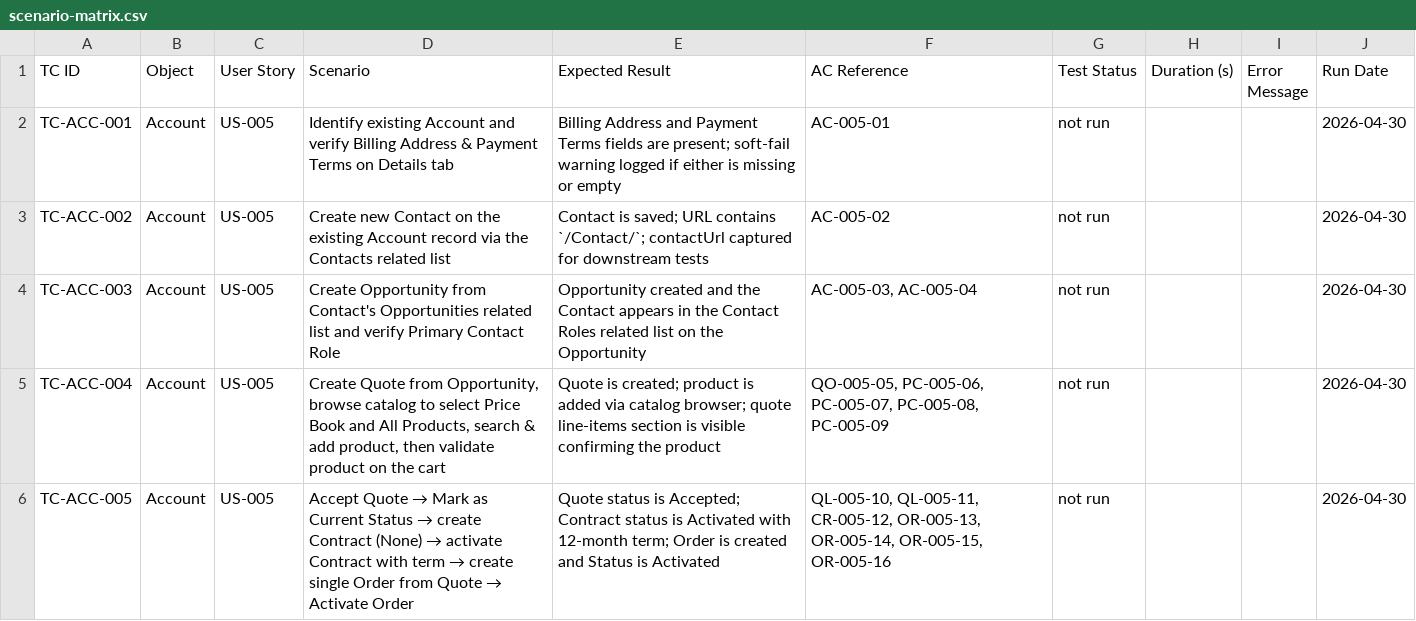
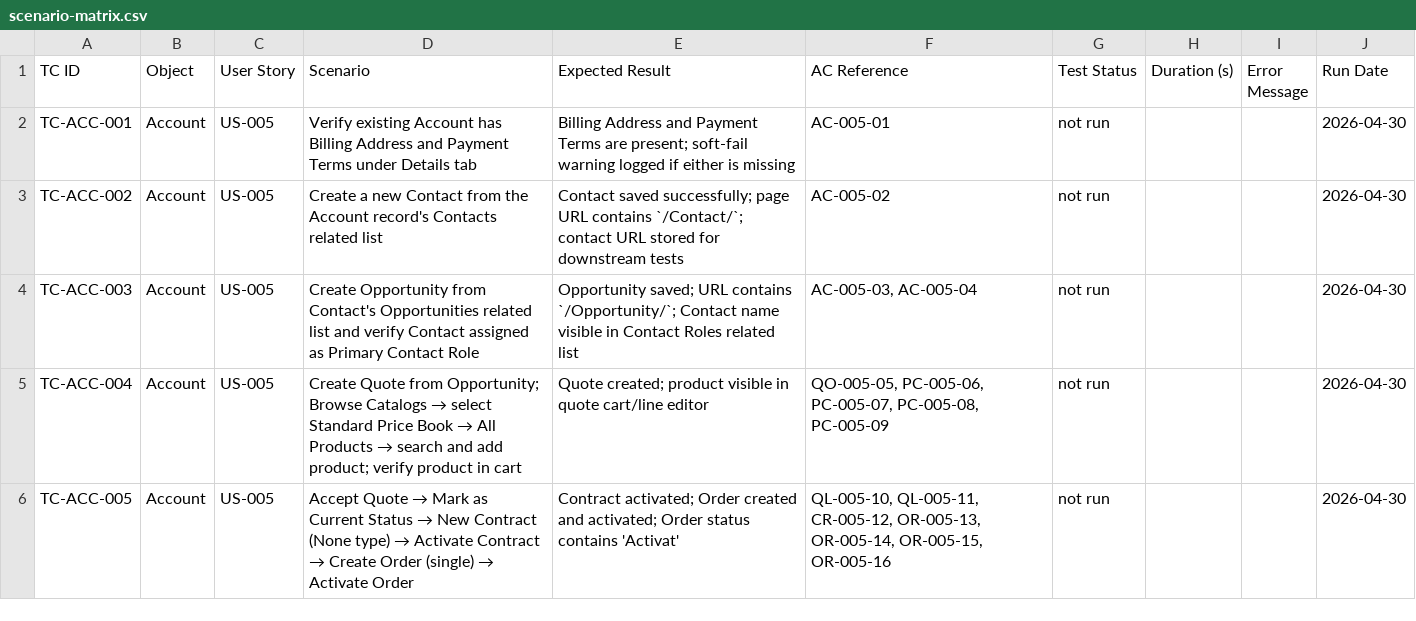
Before and after one commit to nikhilgupta-cloud/SalesforceE2E, a CSV file: reports/scenario-matrix.csv, drawn as a sheet.

```diff
--- a/reports/scenario-matrix.csv
+++ b/reports/scenario-matrix.csv
@@ -1,6 +1,6 @@
 TC ID,Object,User Story,Scenario,Expected Result,AC Reference,Test Status,Duration (s),Error Message,Run Date
-TC-ACC-001,Account,US-005,Identify existing Account and verify Billing Address & Payment Terms on Details tab,Billing Address and Payment Terms fields are present; soft-fail warning logged if either is missing or empty,AC-005-01,not run,,,2026-04-30
-TC-ACC-002,Account,US-005,Create new Contact on the existing Account record via the Contacts related list,Contact is saved; URL contains `/Contact/`; contactUrl captured for downstream tests,AC-005-02,not run,,,2026-04-30
-TC-ACC-003,Account,US-005,Create Opportunity from Contact's Opportunities related list and verify Primary Contact Role,Opportunity created and the Contact appears in the Contact Roles related list on the Opportunity,"AC-005-03, AC-005-04",not run,,,2026-04-30
-TC-ACC-004,Account,US-005,"Create Quote from Opportunity, browse catalog to select Price Book and All Products, search & add product, then validate product on the cart",Quote is created; product is added via catalog browser; quote line-items section is visible confirming the product,"QO-005-05, PC-005-06, PC-005-07, PC-005-08, PC-005-09",not run,,,2026-04-30
-TC-ACC-005,Account,US-005,Accept Quote → Mark as Current Status → create Contract (None) → activate Contract with term → create single Order from Quote → Activate Order,Quote status is Accepted; Contract status is Activated with 12-month term; Order is created and Status is Activated,"QL-005-10, QL-005-11, CR-005-12, OR-005-13, OR-005-14, OR-005-15, OR-005-16",not run,,,2026-04-30
+TC-ACC-001,Account,US-005,Verify existing Account has Billing Address and Payment Terms under Details tab,Billing Address and Payment Terms are present; soft-fail warning logged if either is missing,AC-005-01,not run,,,2026-04-30
+TC-ACC-002,Account,US-005,Create a new Contact from the Account record's Contacts related list,Contact saved successfully; page URL contains `/Contact/`; contact URL stored for downstream tests,AC-005-02,not run,,,2026-04-30
+TC-ACC-003,Account,US-005,Create Opportunity from Contact's Opportunities related list and verify Contact assigned as Primary Contact Role,Opportunity saved; URL contains `/Opportunity/`; Contact name visible in Contact Roles related list,"AC-005-03, AC-005-04",not run,,,2026-04-30
+TC-ACC-004,Account,US-005,Create Quote from Opportunity; Browse Catalogs → select Standard Price Book → All Products → search and add product; verify product in cart,Quote created; product visible in quote cart/line editor,"QO-005-05, PC-005-06, PC-005-07, PC-005-08, PC-005-09",not run,,,2026-04-30
+TC-ACC-005,Account,US-005,Accept Quote → Mark as Current Status → New Contract (None type) → Activate Contract → Create Order (single) → Activate Order,Contract activated; Order created and activated; Order status contains 'Activat',"QL-005-10, QL-005-11, CR-005-12, OR-005-13, OR-005-14, OR-005-15, OR-005-16",not run,,,2026-04-30
```
Also changed, not shown: 8 other files.
